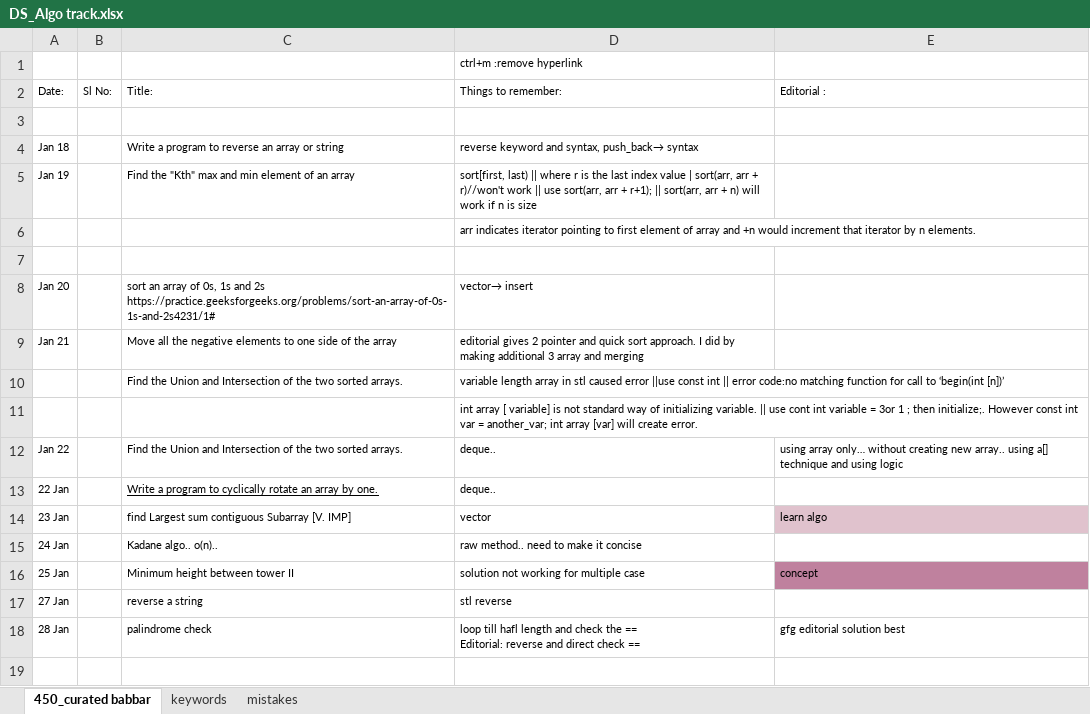
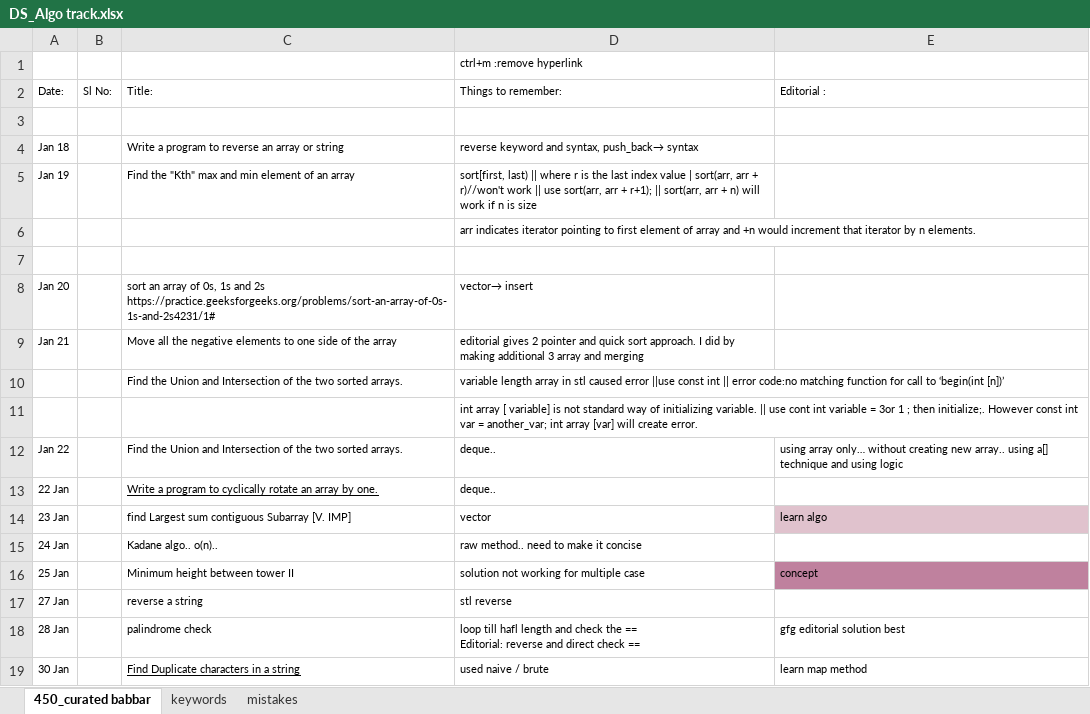
Before and after one commit to allenvarughese22/learning_cpp, an Excel workbook: Data Structures and Algo/DS_Algo track.xlsx, sheet 450_curated babbar, drawn as a sheet; values as stored, in another font and other column widths than the file's, no borders; the diff names each change by its address in the sheet, - before the commit and + after, or states it on an @@ line.

Commit message:
cyclic_string_non_optimized

```diff
--- a/Data Structures and Algo/DS_Algo track.xlsx (sheet 450_curated babbar)
+++ b/Data Structures and Algo/DS_Algo track.xlsx (sheet 450_curated babbar)
+row 19: 30 Jan |  | Find Duplicate characters in a string | used naive / brute | learn map method
```
Also changed, not shown: sheet keywords, 9 other files.
